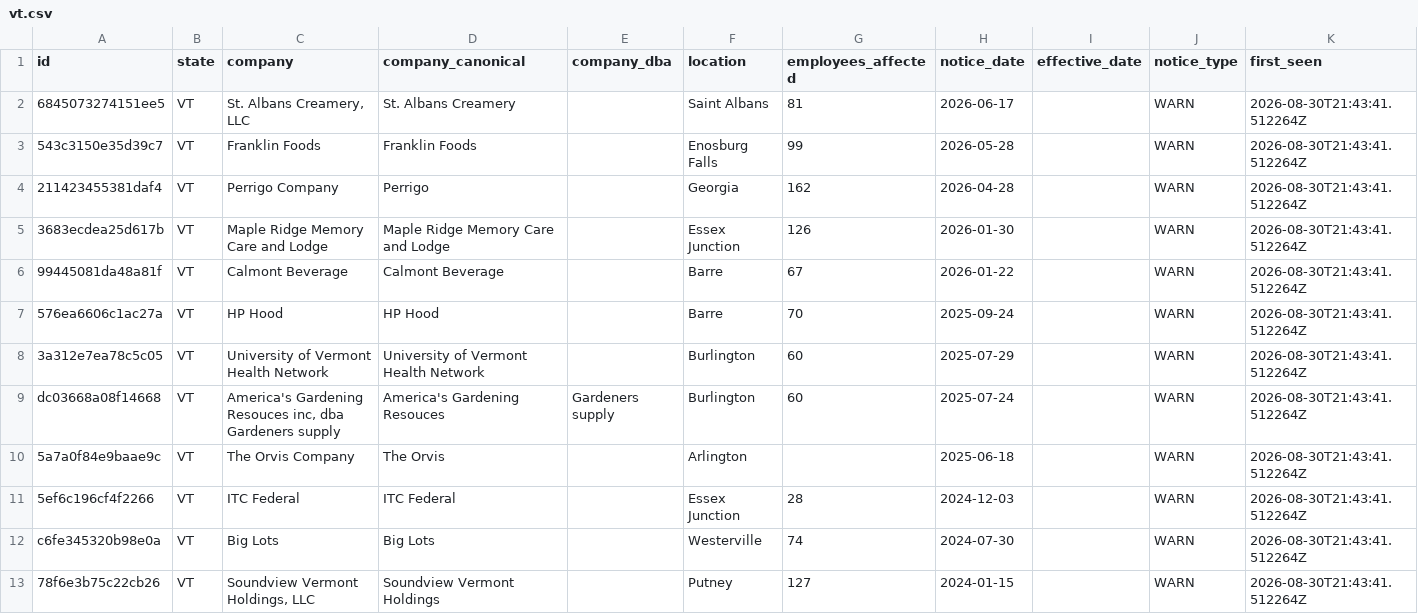
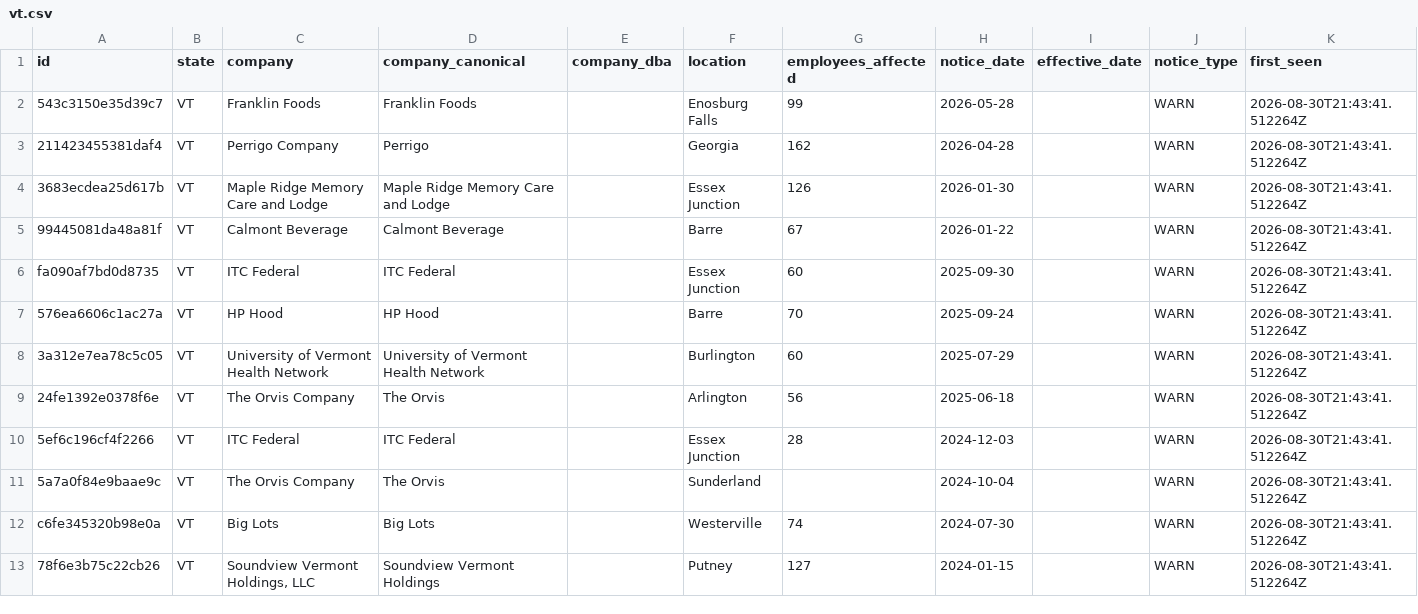
Before and after one commit to APProj/warn-act-notices, a CSV file: data/by-state/vt.csv, drawn as a sheet.

```diff
--- a/data/by-state/vt.csv
+++ b/data/by-state/vt.csv
@@ -1,3 +1,2 @@
 id,state,company,company_canonical,company_dba,location,employees_affected,notice_date,effective_date,notice_type,first_seen
-6845073274151ee5,VT,"St. Albans Creamery, LLC",St. Albans Creamery,,Saint Albans,81,2026-06-17,,WARN,2026-08-30T21:43:41.512264Z
 543c3150e35d39c7,VT,Franklin Foods,Franklin Foods,,Enosburg Falls,99,2026-05-28,,WARN,2026-08-30T21:43:41.512264Z
@@ -6,7 +5,8 @@ id,state,company,company_canonical,company_dba,location,employees_affected,notic
 99445081da48a81f,VT,Calmont Beverage,Calmont Beverage,,Barre,67,2026-01-22,,WARN,2026-08-30T21:43:41.512264Z
+fa090af7bd0d8735,VT,ITC Federal,ITC Federal,,Essex Junction,60,2025-09-30,,WARN,2026-08-30T21:43:41.512264Z
 576ea6606c1ac27a,VT,HP Hood,HP Hood,,Barre,70,2025-09-24,,WARN,2026-08-30T21:43:41.512264Z
 3a312e7ea78c5c05,VT,University of Vermont Health Network,University of Vermont Health Network,,Burlington,60,2025-07-29,,WARN,2026-08-30T21:43:41.512264Z
-dc03668a08f14668,VT,"America's Gardening Resouces inc, dba Gardeners supply",America's Gardening Resouces,Gardeners supply,Burlington,60,2025-07-24,,WARN,2026-08-30T21:43:41.512264Z
-5a7a0f84e9baae9c,VT,The Orvis Company,The Orvis,,Arlington,,2025-06-18,,WARN,2026-08-30T21:43:41.512264Z
+24fe1392e0378f6e,VT,The Orvis Company,The Orvis,,Arlington,56,2025-06-18,,WARN,2026-08-30T21:43:41.512264Z
 5ef6c196cf4f2266,VT,ITC Federal,ITC Federal,,Essex Junction,28,2024-12-03,,WARN,2026-08-30T21:43:41.512264Z
+5a7a0f84e9baae9c,VT,The Orvis Company,The Orvis,,Sunderland,,2024-10-04,,WARN,2026-08-30T21:43:41.512264Z
 c6fe345320b98e0a,VT,Big Lots,Big Lots,,Westerville,74,2024-07-30,,WARN,2026-08-30T21:43:41.512264Z
```
Also changed, not shown: data/by-state/az.csv, 8 other files.
